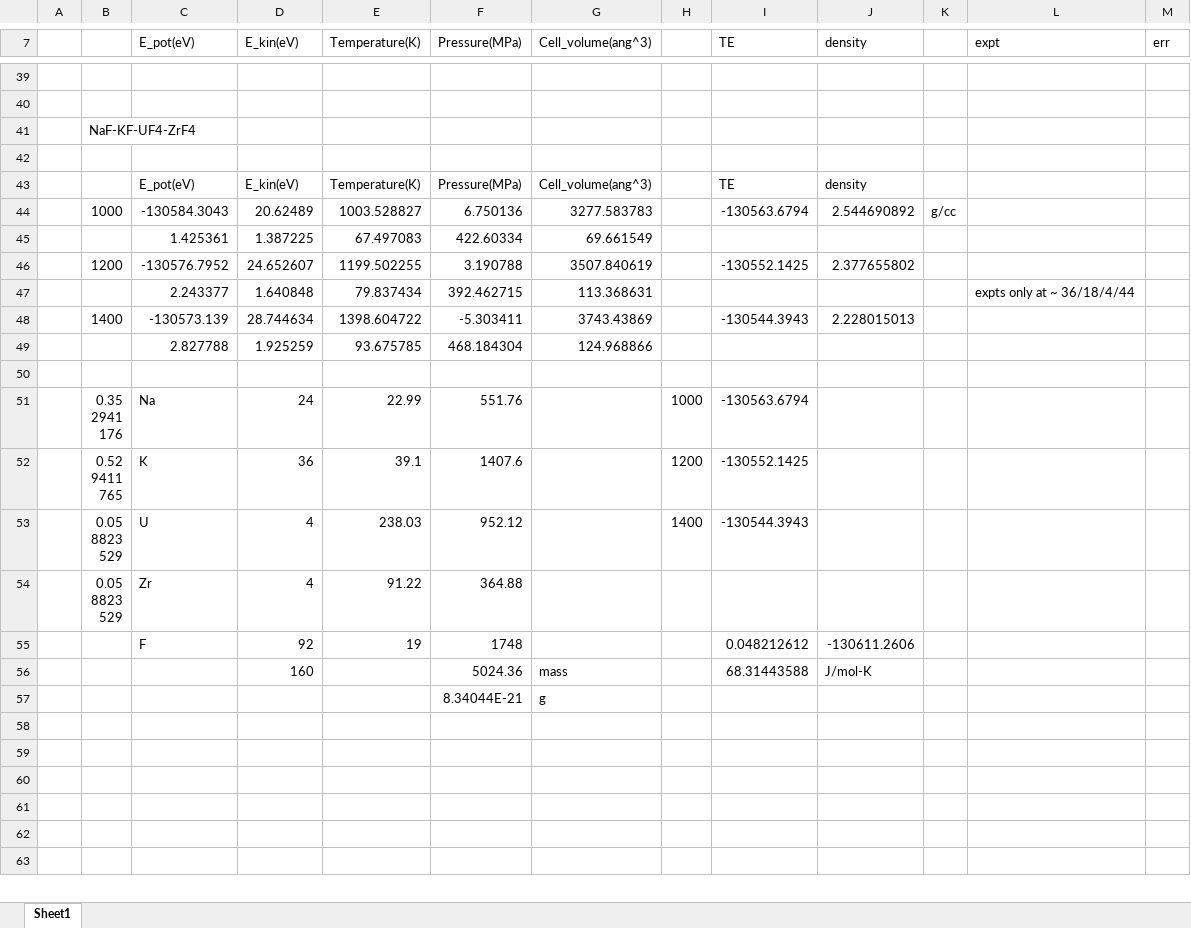
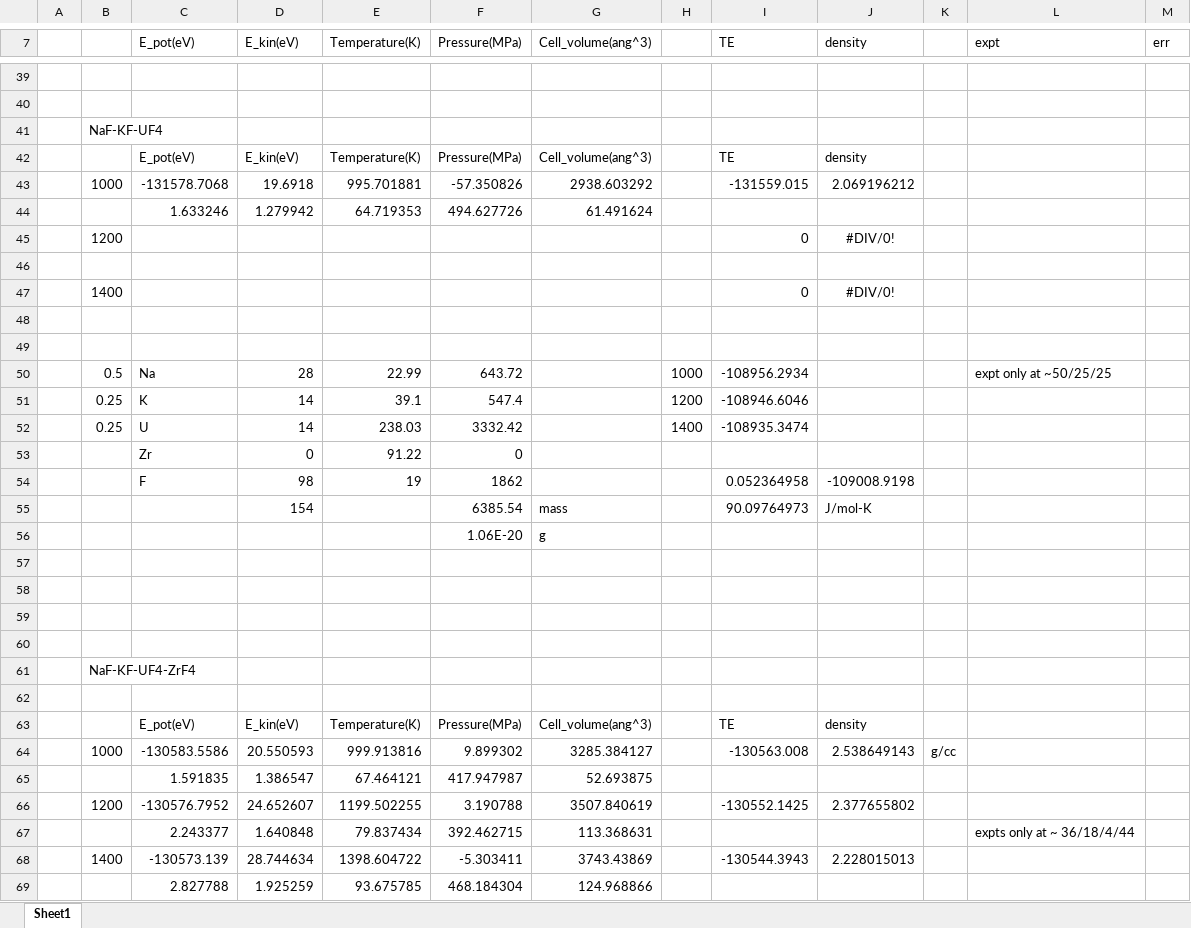
Before and after one commit to benbeeler/spreadsheets, an Excel workbook: SALT/FUNaK_AIMD.xlsx, sheet Sheet1, drawn as a sheet; only a part is shown, gaps mark what is left out; the shorter side is filled out with more unchanged rows; values as stored, in another font and other column widths than the file's, no borders; charts and pictures not drawn; removed rows and columns are numbered as before the commit, all else as after; the diff covers the shown part only; the diff names each change by its address in the sheet, - before the commit and + after, or states it on an @@ line.

```diff
--- a/SALT/FUNaK_AIMD.xlsx (sheet Sheet1)
+++ b/SALT/FUNaK_AIMD.xlsx (sheet Sheet1)
+row 41:  | NaF-KF-UF4
+row 42:  |  | E_pot(eV) | E_kin(eV) | Temperature(K) | Pressure(MPa) | Cell_volume(ang^3) |  | TE | density
+row 43:  | 1000 | -131578.7068 | 19.6918 | 995.701881 | -57.350826 | 2938.603292 |  | -131559.015 | 2.069196212
+row 44:  |  | 1.633246 | 1.279942 | 64.719353 | 494.627726 | 61.491624
+row 45:  | 1200 |  |  |  |  |  |  | 0 | #DIV/0!
+row 46: (empty)
+row 47:  | 1400 |  |  |  |  |  |  | 0 | #DIV/0!
+row 48: (empty)
+row 49: (empty)
+row 50:  | 0.5 | Na | 28 | 22.99 | 643.72 |  | 1000 | -108956.2934 |  |  | expt only at ~50/25/25
+row 51:  | 0.25 | K | 14 | 39.1 | 547.4 |  | 1200 | -108946.6046
+row 52:  | 0.25 | U | 14 | 238.03 | 3332.42 |  | 1400 | -108935.3474
+row 53:  |  | Zr | 0 | 91.22 | 0
+row 54:  |  | F | 98 | 19 | 1862 |  |  | 0.052364958 | -109008.9198
+row 55:  |  |  | 154 |  | 6385.54 | mass |  | 90.09764973 | J/mol-K
+row 56:  |  |  |  |  | 1.06E-20 | g
+row 57: (empty)
+row 58: (empty)
+row 59: (empty)
+row 60: (empty)
-row 44:  | 1000 | -130584.3043 | 20.62489 | 1003.528827 | 6.750136 | 3277.583783 |  | -130563.6794 | 2.544690892 | g/cc
-row 45:  |  | 1.425361 | 1.387225 | 67.497083 | 422.60334 | 69.661549
+row 64:  | 1000 | -130583.5586 | 20.550593 | 999.913816 | 9.899302 | 3285.384127 |  | -130563.008 | 2.538649143 | g/cc
+row 65:  |  | 1.591835 | 1.386547 | 67.464121 | 417.947987 | 52.693875
```
Also changed, not shown: 6 added rows, 26 removed rows and 7 edited cells elsewhere in this sheet, formulas that keep their value, charts or pictures, 1 other file.
